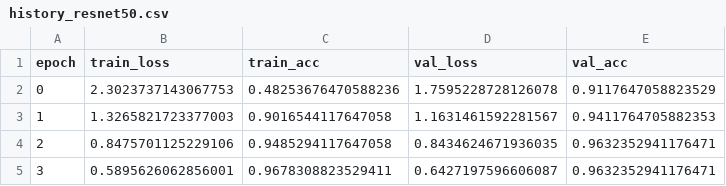
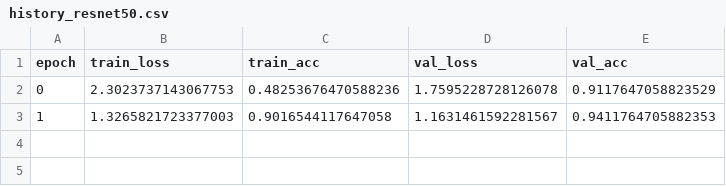
Before and after one commit to yusufbrima/FlowersNet, a CSV file: Results/history_resnet50.csv, drawn as a sheet.

```diff
--- a/Results/history_resnet50.csv
+++ b/Results/history_resnet50.csv
@@ -3,3 +3 @@ epoch,train_loss,train_acc,val_loss,val_acc
 1,1.3265821723377003,0.9016544117647058,1.1631461592281567,0.9411764705882353
-2,0.8475701125229106,0.9485294117647058,0.8434624671936035,0.9632352941176471
-3,0.5895626062856001,0.9678308823529411,0.6427197596606087,0.9632352941176471
```
Also changed, not shown: 2 other files.
